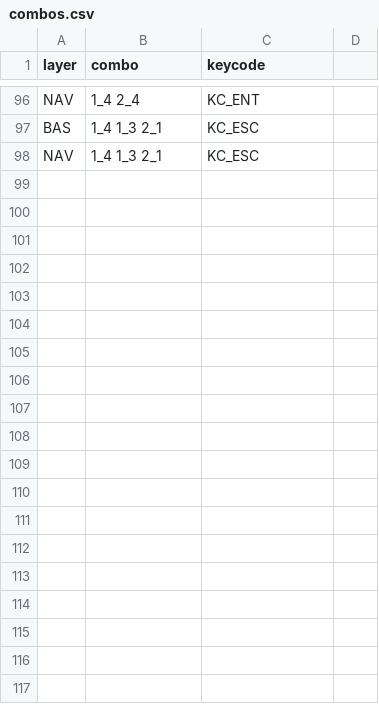
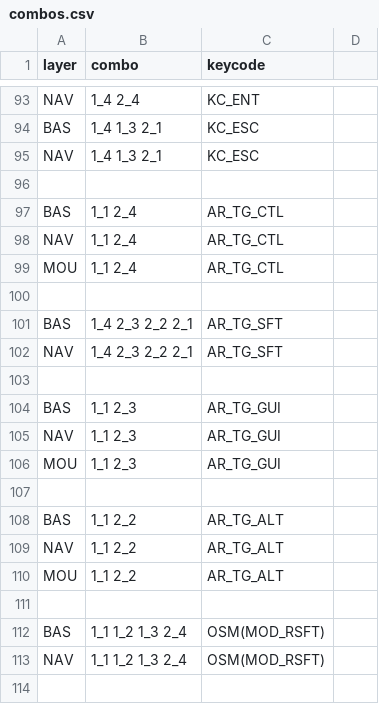
Before and after one commit to hsgw/qmk_userspace, a CSV file: users/hsgw/artsey/combos.csv, drawn as a sheet; only a part is shown, gaps mark what is left out; the diff covers the shown part only.

```diff
--- a/users/hsgw/artsey/combos.csv
+++ b/users/hsgw/artsey/combos.csv
@@ -99 +95,20 @@ BAS,1_4 1_3 2_1,KC_ESC
 NAV,1_4 1_3 2_1,KC_ESC
+
+BAS,1_1 2_4,AR_TG_CTL
+NAV,1_1 2_4,AR_TG_CTL
+MOU,1_1 2_4,AR_TG_CTL
+
+BAS,1_4 2_3 2_2 2_1,AR_TG_SFT
+NAV,1_4 2_3 2_2 2_1,AR_TG_SFT
+
+BAS,1_1 2_3,AR_TG_GUI
+NAV,1_1 2_3,AR_TG_GUI
+MOU,1_1 2_3,AR_TG_GUI
+
+BAS,1_1 2_2,AR_TG_ALT
+NAV,1_1 2_2,AR_TG_ALT
+MOU,1_1 2_2,AR_TG_ALT
+
+BAS,1_1 1_2 1_3 2_4,OSM(MOD_RSFT)
+NAV,1_1 1_2 1_3 2_4,OSM(MOD_RSFT)
+
```
Also changed, not shown: 16 added rows, 6 removed rows and 5 edited cells elsewhere in this file, 9 other files.
